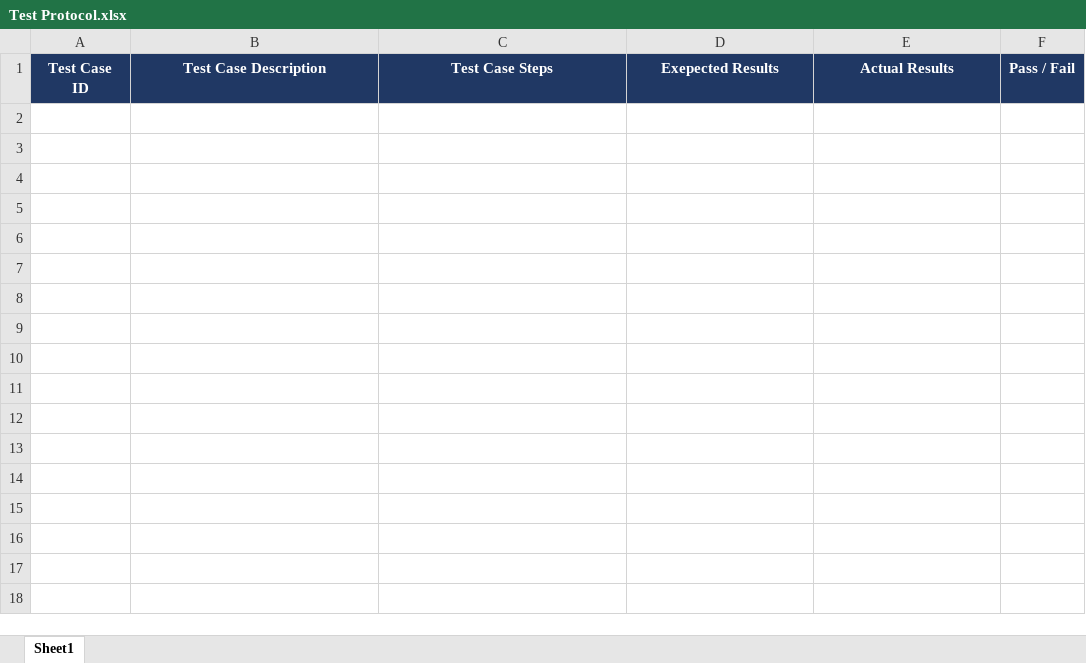
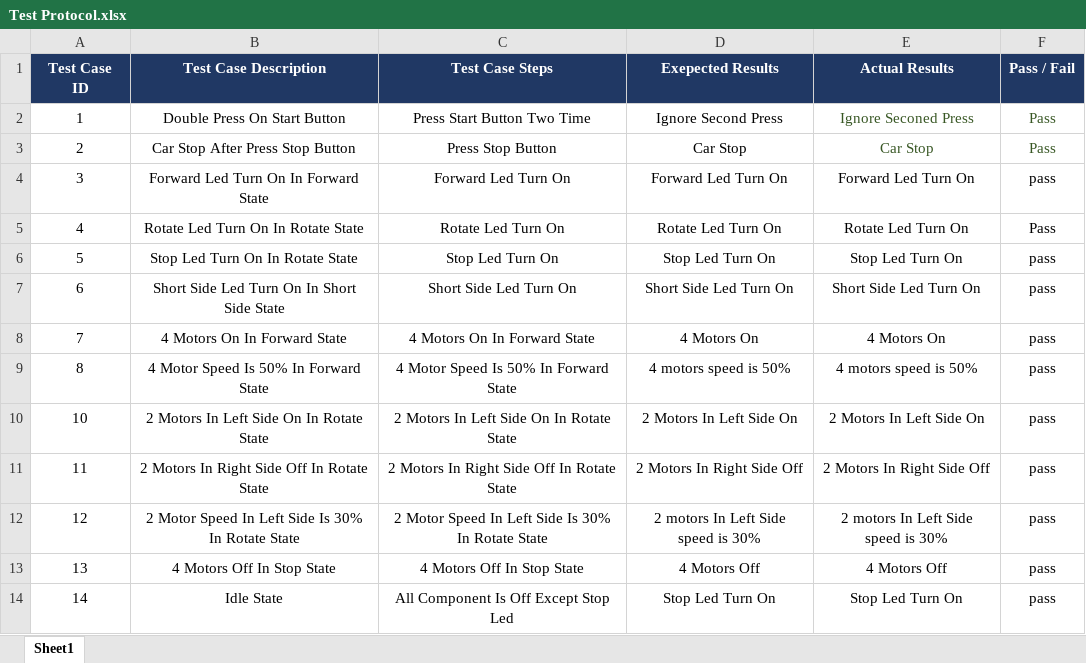
Before and after one commit to sharpelmalak/MovingCarProject, an Excel workbook: Documents/Test Protocol.xlsx, sheet Sheet1, drawn as a sheet; values as stored, in another font and other column widths than the file's, no borders; conditional formats not drawn; the diff names each change by its address in the sheet, - before the commit and + after, or states it on an @@ line.

Commit message:
end

```diff
--- a/Documents/Test Protocol.xlsx (sheet Sheet1)
+++ b/Documents/Test Protocol.xlsx (sheet Sheet1)
+row 2: 1 | Double Press On Start Button | Press Start Button Two Time | Ignore Second Press | Ignore Seconed Press | Pass
+row 3: 2 | Car Stop After Press Stop Button | Press Stop Button | Car Stop | Car Stop | Pass
+row 4: 3 | Forward Led Turn On In Forward State | Forward Led Turn On | Forward Led Turn On | Forward Led Turn On | pass
+row 5: 4 | Rotate Led Turn On In Rotate State | Rotate Led Turn On | Rotate Led Turn On | Rotate Led Turn On | Pass
+row 6: 5 | Stop Led Turn On In Rotate State | Stop Led Turn On | Stop Led Turn On | Stop Led Turn On | pass
+row 7: 6 | Short Side Led Turn On In Short Side State | Short Side Led Turn On | Short Side Led Turn On | Short Side Led Turn On | pass
+row 8: 7 | 4 Motors On In Forward State | 4 Motors On In Forward State | 4 Motors On | 4 Motors On | pass
+row 9: 8 | 4 Motor Speed Is 50% In Forward State | 4 Motor Speed Is 50% In Forward State | 4 motors speed is 50% | 4 motors speed is 50% | pass
+row 10: 10 | 2 Motors In Left Side On In Rotate State | 2 Motors In Left Side On In Rotate State | 2 Motors In Left Side On | 2 Motors In Left Side On | pass
+row 11: 11 | 2 Motors In Right Side Off In Rotate State | 2 Motors In Right Side Off In Rotate State | 2 Motors In Right Side Off | 2 Motors In Right Side Off | pass
+row 12: 12 | 2 Motor Speed In Left Side Is 30% In Rotate State | 2 Motor Speed In Left Side Is 30% In Rotate State | 2 motors In Left Side speed is 30% | 2 motors In Left Side speed is 30% | pass
+row 13: 13 | 4 Motors Off In Stop State | 4 Motors Off In Stop State | 4 Motors Off | 4 Motors Off | pass
+row 14: 14 | Idle State | All Component Is Off Except Stop Led | Stop Led Turn On | Stop Led Turn On | pass
```
